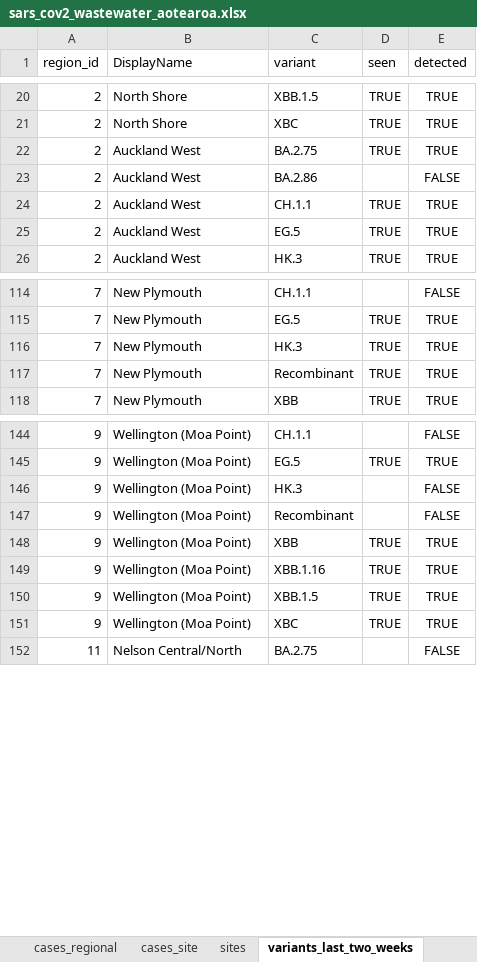
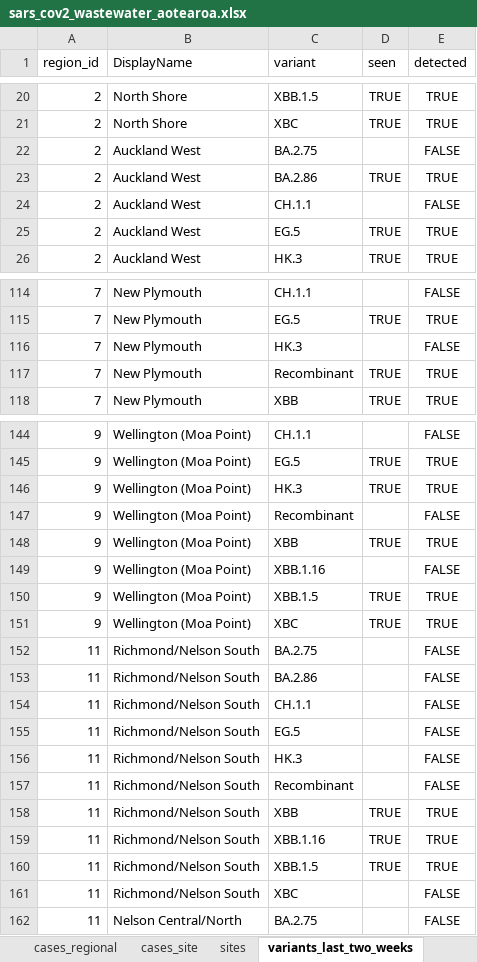
Before and after one commit to ESR-NZ/covid_in_wastewater, an Excel workbook: data/sars_cov2_wastewater_aotearoa.xlsx, sheet variants_last_two_weeks, drawn as a sheet; only a part is shown, gaps mark what is left out; values as stored, in another font and other column widths than the file's, no borders; table styles not drawn; removed rows and columns are numbered as before the commit, all else as after; the diff covers the shown part only; the diff names each change by its address in the sheet, - before the commit and + after, or states it on an @@ line.

Commit message:
Data for week ending 29 Oct 2023

```diff
--- a/data/sars_cov2_wastewater_aotearoa.xlsx (sheet variants_last_two_weeks)
+++ b/data/sars_cov2_wastewater_aotearoa.xlsx (sheet variants_last_two_weeks)
-row 22: 2 | Auckland West | BA.2.75 | TRUE | TRUE
-C22 (variant): BA.2.86
+C22 (variant): BA.2.75
-C23 (variant): CH.1.1
+C23 (variant): BA.2.86
+row 24: 2 | Auckland West | CH.1.1 |  | FALSE
-D116 (seen): TRUE
+D116 (seen): (empty)
-E116 (detected): TRUE
+E116 (detected): FALSE
-D146 (seen): (empty)
+D146 (seen): TRUE
-E146 (detected): FALSE
+E146 (detected): TRUE
-D149 (seen): TRUE
+D149 (seen): (empty)
-E149 (detected): TRUE
+E149 (detected): FALSE
+row 152: 11 | Richmond/Nelson South | BA.2.75 |  | FALSE
+row 153: 11 | Richmond/Nelson South | BA.2.86 |  | FALSE
+row 154: 11 | Richmond/Nelson South | CH.1.1 |  | FALSE
+row 155: 11 | Richmond/Nelson South | EG.5 |  | FALSE
+row 156: 11 | Richmond/Nelson South | HK.3 |  | FALSE
+row 157: 11 | Richmond/Nelson South | Recombinant |  | FALSE
+row 158: 11 | Richmond/Nelson South | XBB | TRUE | TRUE
+row 159: 11 | Richmond/Nelson South | XBB.1.16 | TRUE | TRUE
+row 160: 11 | Richmond/Nelson South | XBB.1.5 | TRUE | TRUE
+row 161: 11 | Richmond/Nelson South | XBC |  | FALSE
```
Also changed, not shown: 1 added row, 1 removed row and 74 edited cells elsewhere in this sheet, sheet cases_site, sheet cases_regional, sheet ww_data_all, sheet ww_site, sheet cases_national, sheet ww_regional, 1 more sheet, 8 other files.
